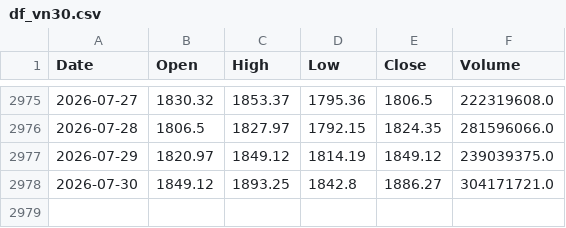
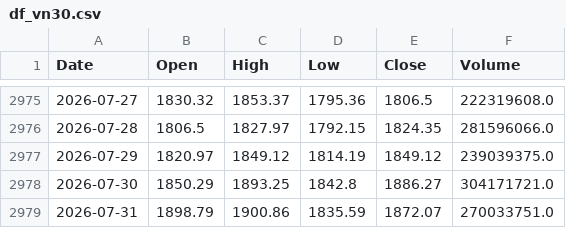
Before and after one commit to datnthe153187/Datnt_Smooth, a CSV file: df_vn30.csv, drawn as a sheet; only a part is shown, gaps mark what is left out.

Commit message:
ok

```diff
--- a/df_vn30.csv
+++ b/df_vn30.csv
@@ -2977,2 +2977,3 @@ Date,Open,High,Low,Close,Volume
 2026-07-29,1820.97,1849.12,1814.19,1849.12,239039375.0
-2026-07-30,1849.12,1893.25,1842.8,1886.27,304171721.0
+2026-07-30,1850.29,1893.25,1842.8,1886.27,304171721.0
+2026-07-31,1898.79,1900.86,1835.59,1872.07,270033751.0
```
